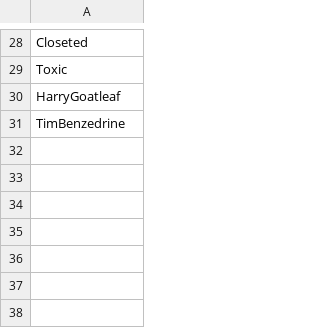
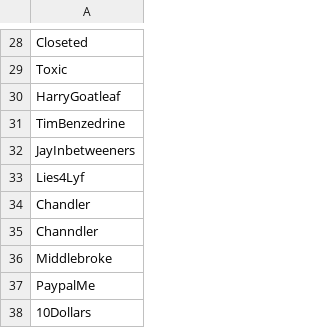
Before and after one commit to AwesomeIbex/discord-bomber, a CSV file: words.csv, drawn as a sheet; only a part is shown, gaps mark what is left out.

```diff
--- a/words.csv
+++ b/words.csv
@@ -31 +31,8 @@ HarryGoatleaf,
 TimBenzedrine,
+JayInbetweeners,
+Lies4Lyf,
+Chandler,
+Channdler,
+Middlebroke,
+PaypalMe,
+10Dollars,
```
Also changed, not shown: 2 other files.
